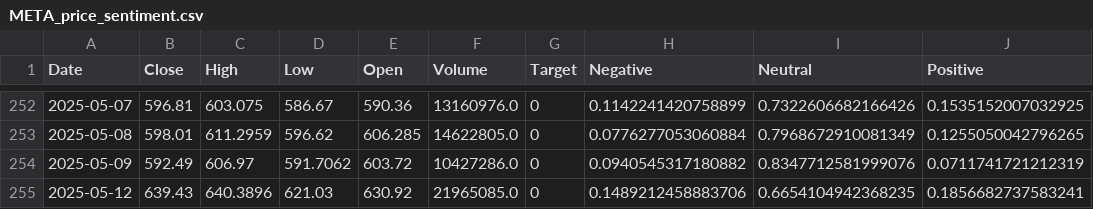
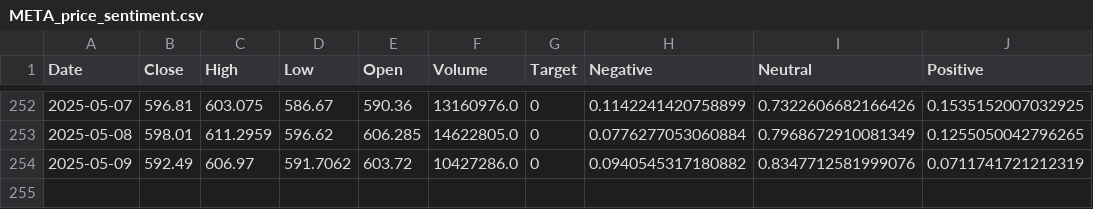
Before and after one commit to ArthurHastings/crypto_model, a CSV file: META_price_sentiment.csv, drawn as a sheet; only a part is shown, gaps mark what is left out.

```diff
--- a/META_price_sentiment.csv
+++ b/META_price_sentiment.csv
@@ -254,2 +254 @@ Date,Close,High,Low,Open,Volume,Target,Negative,Neutral,Positive
 2025-05-09,592.49,606.97,591.7062,603.72,10427286.0,0,0.0940545317180882,0.8347712581999076,0.0711741721212319
-2025-05-12,639.43,640.3896,621.03,630.92,21965085.0,0,0.1489212458883706,0.6654104942368235,0.1856682737583241
```
Also changed, not shown: AAPL_price_sentiment.csv, AMD_price_sentiment.csv, 8 other files.
